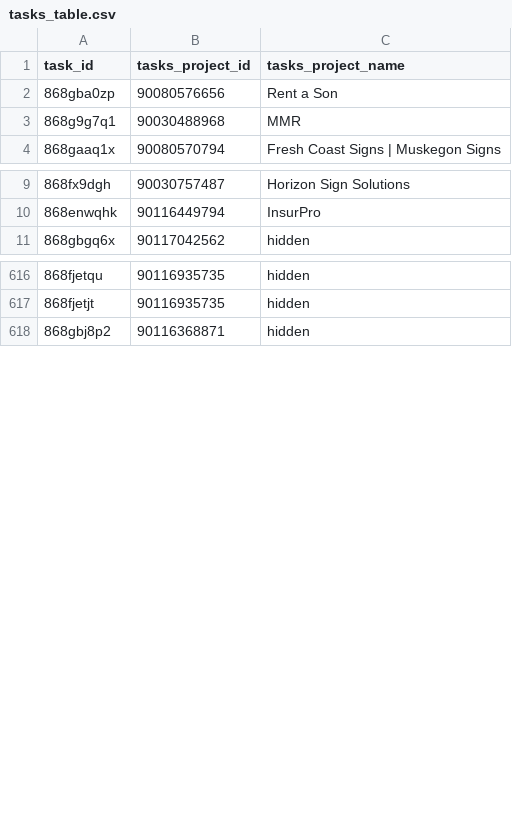
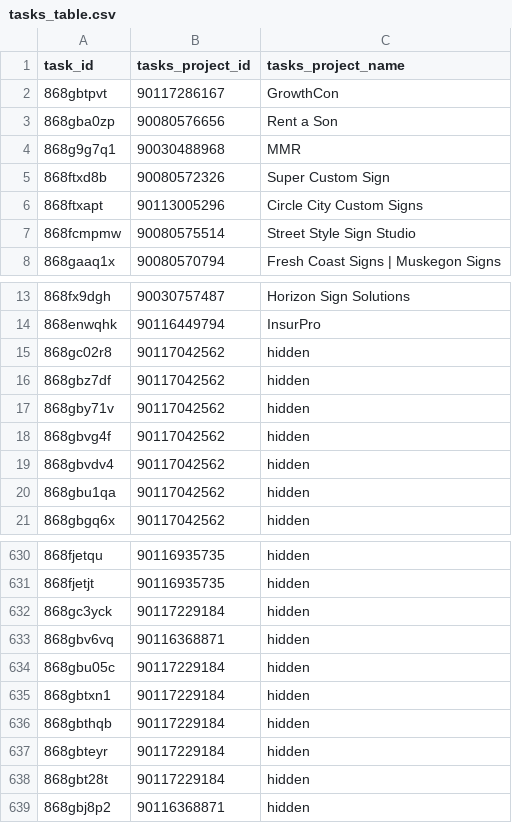
Before and after one commit to RooVelazquez/time_entries_Ana, a CSV file: DB/tasks_table.csv, drawn as a sheet; only a part is shown, gaps mark what is left out; the diff covers the shown part only.

```diff
--- a/DB/tasks_table.csv
+++ b/DB/tasks_table.csv
@@ -1,4 +1,8 @@
 task_id,tasks_project_id,tasks_project_name
+868gbtpvt,90117286167,GrowthCon
 868gba0zp,90080576656,Rent a Son
 868g9g7q1,90030488968,MMR
+868ftxd8b,90080572326,Super Custom Sign
+868ftxapt,90113005296,Circle City Custom Signs
+868fcmpmw,90080575514,Street Style Sign Studio
 868gaaq1x,90080570794,Fresh Coast Signs | Muskegon Signs
@@ -10,2 +14,8 @@ task_id,tasks_project_id,tasks_project_name
 868enwqhk,90116449794,InsurPro
+868gc02r8,90117042562,hidden
+868gbz7df,90117042562,hidden
+868gby71v,90117042562,hidden
+868gbvg4f,90117042562,hidden
+868gbvdv4,90117042562,hidden
+868gbu1qa,90117042562,hidden
 868gbgq6x,90117042562,hidden
@@ -617,2 +631,9 @@ task_id,tasks_project_id,tasks_project_name
 868fjetjt,90116935735,hidden
+868gc3yck,90117229184,hidden
+868gbv6vq,90116368871,hidden
+868gbu05c,90117229184,hidden
+868gbtxn1,90117229184,hidden
+868gbthqb,90117229184,hidden
+868gbteyr,90117229184,hidden
+868gbt28t,90117229184,hidden
 868gbj8p2,90116368871,hidden
```
Also changed, not shown: 21 added rows, 15 removed rows and 23 moved rows elsewhere in this file, 2 other files.
